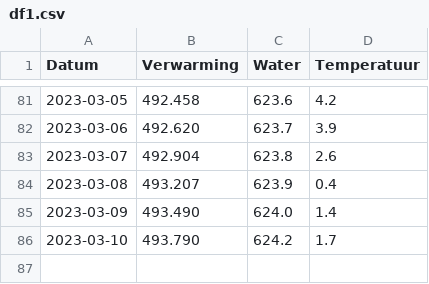
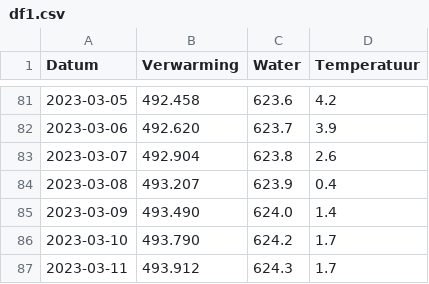
Before and after one commit to joey-van-alphen2/dashboard, a CSV file: df1.csv, drawn as a sheet; only a part is shown, gaps mark what is left out; the diff names each change by its address in the sheet, - before the commit and + after, or states it on an @@ line.

Commit message:
Update df1.csv

```diff
--- a/df1.csv
+++ b/df1.csv
+row 87: 2023-03-11 | 493.912 | 624.3 | 1.7
```
